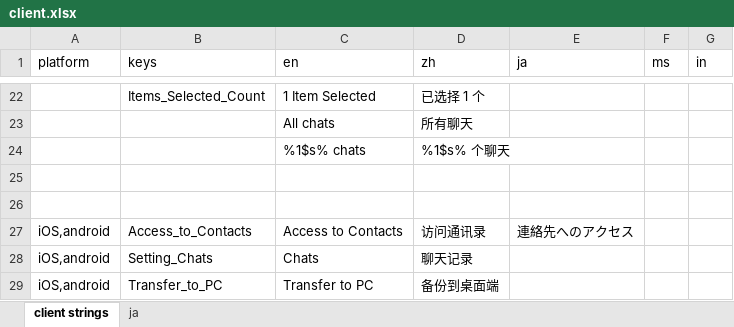
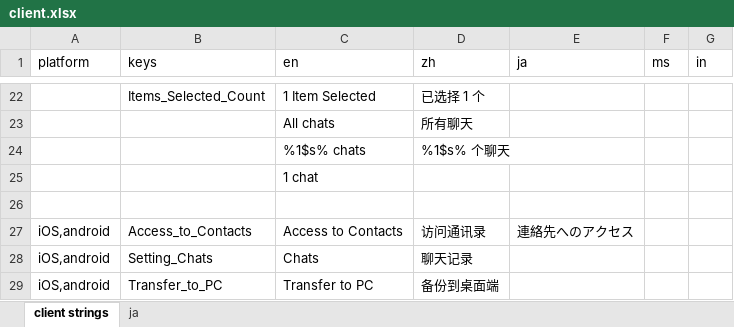
Before and after one commit to xingstarx/sync-google-sheet, an Excel workbook: client.xlsx, sheet client strings, drawn as a sheet; only a part is shown, gaps mark what is left out; values as stored, in another font and other column widths than the file's, no borders; charts and pictures and conditional formats not drawn; the diff names each change by its address in the sheet, - before the commit and + after, or states it on an @@ line.

Commit message:
update client.xlsx

```diff
--- a/client.xlsx (sheet client strings)
+++ b/client.xlsx (sheet client strings)
-C25 (en): (empty)
+C25 (en): 1 chat
```
